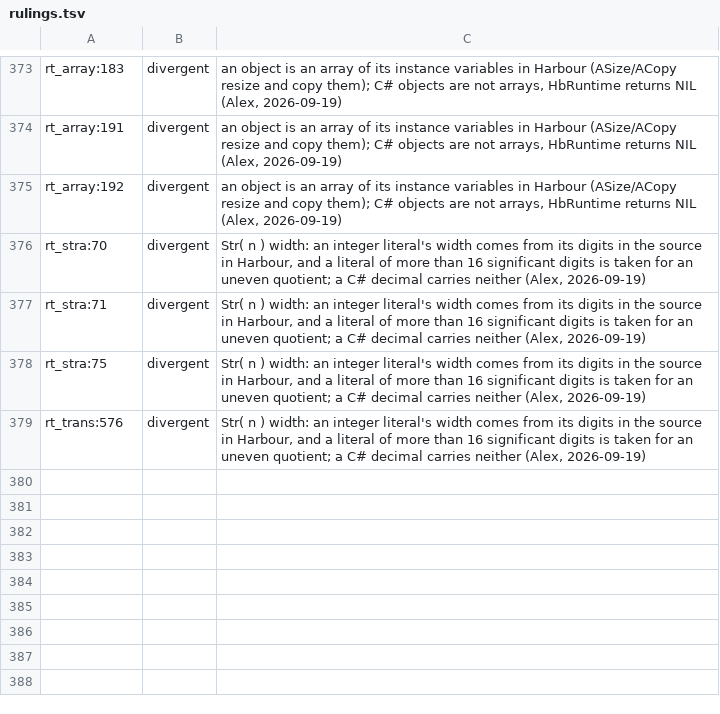
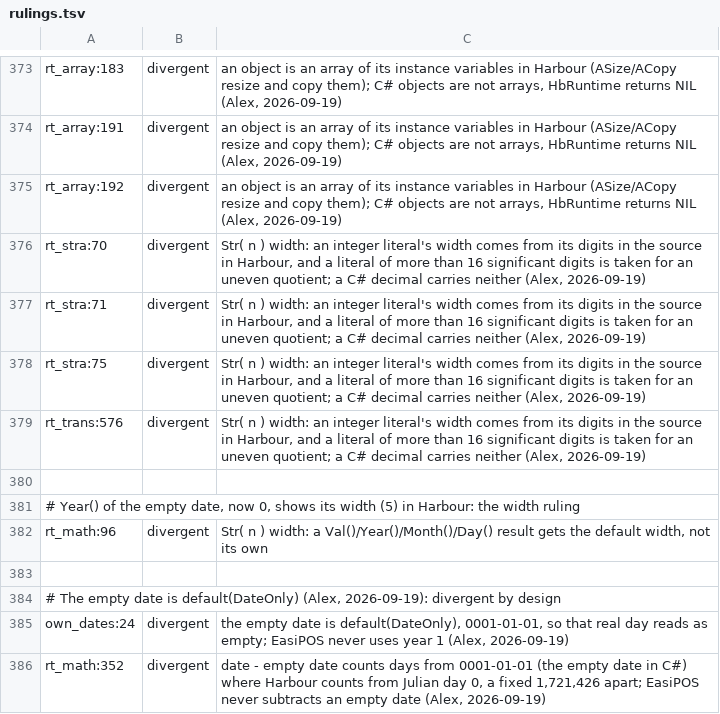
Before and after one commit to ankerdata/harbour-3.2.0core, a TSV file: src/transpiler/rtltest/rulings.tsv, drawn as a sheet; only a part is shown, gaps mark what is left out; the diff names each change by its address in the sheet, - before the commit and + after, or states it on an @@ line.

```diff
--- a/src/transpiler/rtltest/rulings.tsv
+++ b/src/transpiler/rtltest/rulings.tsv
+row 380: (empty)
+row 381: # Year() of the empty date, now 0, shows its width (5) in Harbour: the width ruling
+row 382: rt_math:96 | divergent | Str( n ) width: a Val()/Year()/Month()/Day() result gets the default width, not its own
+row 383: (empty)
+row 384: # The empty date is default(DateOnly) (Alex, 2026-09-19): divergent by design
+row 385: own_dates:24 | divergent | the empty date is default(DateOnly), 0001-01-01, so that real day reads as empty; EasiPOS never uses year 1 (Alex, 2026-09-19)
+row 386: rt_math:352 | divergent | date - empty date counts days from 0001-01-01 (the empty date in C#) where Harbour counts from Julian day 0, a fixed 1,721,426 apart; EasiPOS never subtracts an empty date (Alex, 2026-09-19)
```
Also changed, not shown: src/transpiler/rtltest/manifest.tsv, src/transpiler/rtltest/status.tsv, 4 other files.
